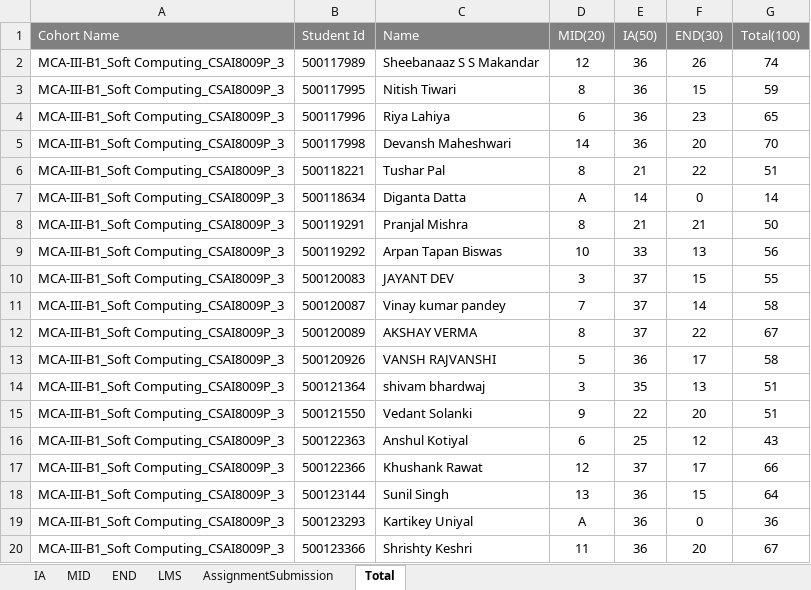
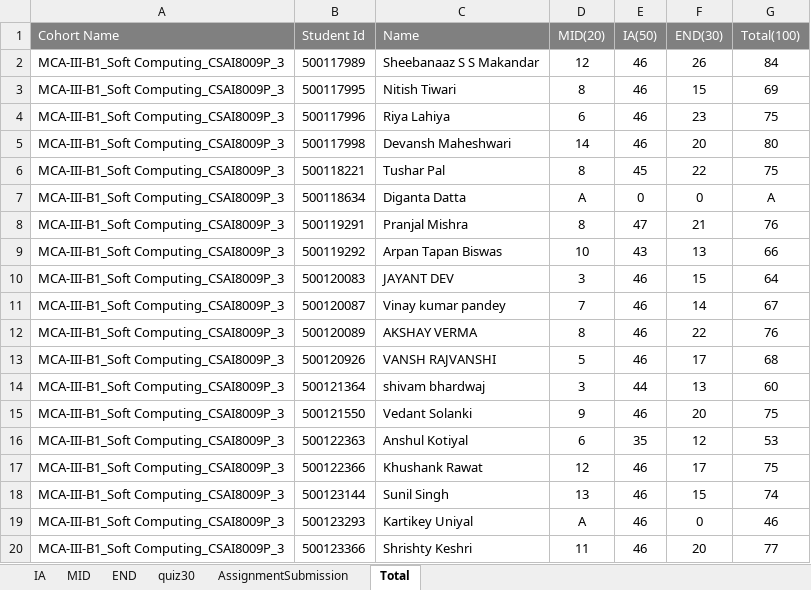
Before and after one commit to prateekrajgautam/trySQLModel, an Excel workbook: SoftComputing Marks.xlsx, sheet Total, drawn as a sheet; only a part is shown; values as stored, in another font and other column widths than the file's, no borders; the diff covers the shown part only; the diff names each change by its address in the sheet, - before the commit and + after, or states it on an @@ line.

```diff
--- a/SoftComputing Marks.xlsx (sheet Total)
+++ b/SoftComputing Marks.xlsx (sheet Total)
-sheet tab: LMS
+sheet tab: quiz30
-E2:E5 (IA(50)): 36
+E2:E5 (IA(50)): 46
-G2 (Total(100)): 74
+G2 (Total(100)): 84
-G3 (Total(100)): 59
+G3 (Total(100)): 69
-G4 (Total(100)): 65
+G4 (Total(100)): 75
-G5 (Total(100)): 70
+G5 (Total(100)): 80
-E6 (IA(50)): 21
+E6 (IA(50)): 45
-G6 (Total(100)): 51
+G6 (Total(100)): 75
-E7 (IA(50)): 14
+E7 (IA(50)): 0
-G7 (Total(100)): 14
+G7 (Total(100)): A
-E8 (IA(50)): 21
+E8 (IA(50)): 47
-G8 (Total(100)): 50
+G8 (Total(100)): 76
-E9 (IA(50)): 33
+E9 (IA(50)): 43
-G9 (Total(100)): 56
+G9 (Total(100)): 66
-E10:E12 (IA(50)): 37
+E10:E12 (IA(50)): 46
-G10 (Total(100)): 55
+G10 (Total(100)): 64
-G11 (Total(100)): 58
+G11 (Total(100)): 67
-G12 (Total(100)): 67
+G12 (Total(100)): 76
-E13 (IA(50)): 36
+E13 (IA(50)): 46
-G13 (Total(100)): 58
+G13 (Total(100)): 68
-E14 (IA(50)): 35
+E14 (IA(50)): 44
-G14 (Total(100)): 51
+G14 (Total(100)): 60
-E15 (IA(50)): 22
+E15 (IA(50)): 46
-G15 (Total(100)): 51
+G15 (Total(100)): 75
-E16 (IA(50)): 25
+E16 (IA(50)): 35
-G16 (Total(100)): 43
+G16 (Total(100)): 53
-E17 (IA(50)): 37
+E17 (IA(50)): 46
-G17 (Total(100)): 66
+G17 (Total(100)): 75
-E18:E20 (IA(50)): 36
+E18:E20 (IA(50)): 46
-G18 (Total(100)): 64
+G18 (Total(100)): 74
-G19 (Total(100)): 36
+G19 (Total(100)): 46
-G20 (Total(100)): 67
+G20 (Total(100)): 77
```
Also changed, not shown: 134 edited cells elsewhere in this sheet, sheet IA, sheet quiz30, sheet END, formulas that keep their value, 001 AC Summary SheetCCVT B4,5,6.xlsx, Python Marks.xlsx, 5 other files.
